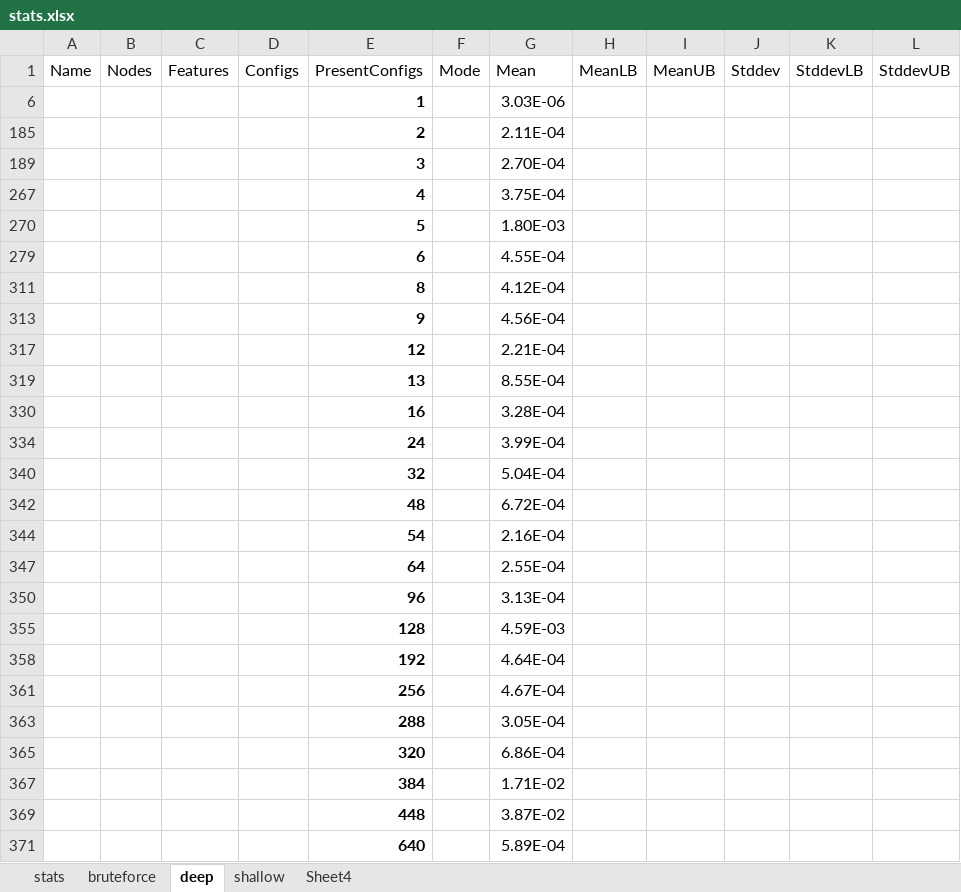
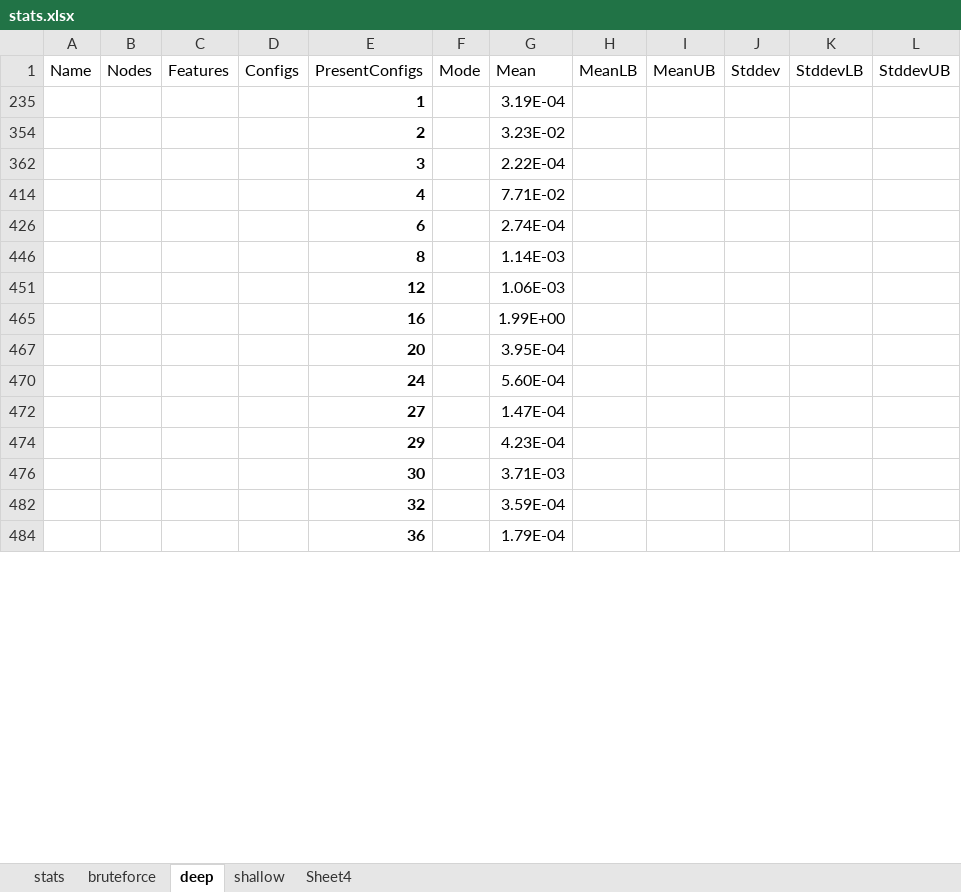
Before and after one commit to ramyshahin/ProductLineAnalysis, an Excel workbook: haskell/results/CaseTermination/stats.xlsx, sheet deep, drawn as a sheet; only a part is shown; values as stored, in another font and other column widths than the file's, no borders; removed rows and columns are numbered as before the commit, all else as after; the diff covers the shown part only; the diff names each change by its address in the sheet, - before the commit and + after, or states it on an @@ line.

```diff
--- a/haskell/results/CaseTermination/stats.xlsx (sheet deep)
+++ b/haskell/results/CaseTermination/stats.xlsx (sheet deep)
-G235 (Mean): 3.03E-06
+G235 (Mean): 3.19E-04
-G354 (Mean): 2.11E-04
+G354 (Mean): 3.23E-02
-G362 (Mean): 2.70E-04
+G362 (Mean): 2.22E-04
-G414 (Mean): 3.75E-04
+G414 (Mean): 7.71E-02
-row 270:  |  |  |  | 5 |  | 1.80E-03
-G426 (Mean): 4.55E-04
+G426 (Mean): 2.74E-04
-G446 (Mean): 4.12E-04
+G446 (Mean): 1.14E-03
-row 313:  |  |  |  | 9 |  | 4.56E-04
-G451 (Mean): 2.21E-04
+G451 (Mean): 1.06E-03
-row 319:  |  |  |  | 13 |  | 8.55E-04
-G465 (Mean): 3.28E-04
+G465 (Mean): 1.99E+00
-row 334:  |  |  |  | 24 |  | 3.99E-04
-row 340:  |  |  |  | 32 |  | 5.04E-04
-row 342:  |  |  |  | 48 |  | 6.72E-04
-row 344:  |  |  |  | 54 |  | 2.16E-04
-row 347:  |  |  |  | 64 |  | 2.55E-04
-row 350:  |  |  |  | 96 |  | 3.13E-04
-row 355:  |  |  |  | 128 |  | 4.59E-03
-row 358:  |  |  |  | 192 |  | 4.64E-04
-row 361:  |  |  |  | 256 |  | 4.67E-04
-row 363:  |  |  |  | 288 |  | 3.05E-04
-row 365:  |  |  |  | 320 |  | 6.86E-04
-row 367:  |  |  |  | 384 |  | 1.71E-02
-row 369:  |  |  |  | 448 |  | 3.87E-02
-row 371:  |  |  |  | 640 |  | 5.89E-04
+row 467:  |  |  |  | 20 |  | 3.95E-04
+row 470:  |  |  |  | 24 |  | 5.60E-04
+row 472:  |  |  |  | 27 |  | 1.47E-04
+row 474:  |  |  |  | 29 |  | 4.23E-04
+row 476:  |  |  |  | 30 |  | 3.71E-03
+row 482:  |  |  |  | 32 |  | 3.59E-04
+row 484:  |  |  |  | 36 |  | 1.79E-04
```
Also changed, not shown: 15 added rows elsewhere in this sheet, sheet stats, sheet shallow, sheet bruteforce, hidden cells, charts or pictures, haskell/results/gotos/stats.xlsx, 16 other files.
